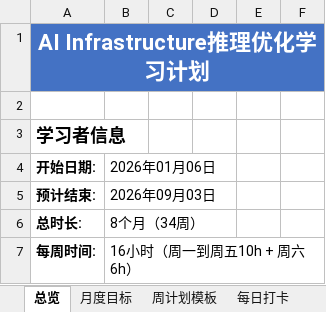
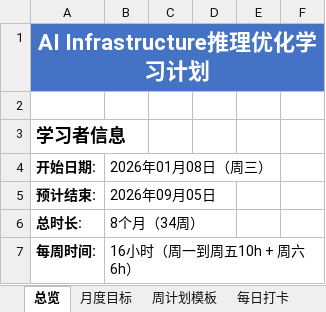
Before and after one commit to eagle51/cuda-learning, an Excel workbook: AI_Infra学习计划_8个月.xlsx, sheet 总览, drawn as a sheet; only a part is shown; values as stored, in another font and other column widths than the file's, no borders; the diff names each change by its address in the sheet, - before the commit and + after, or states it on an @@ line.

```diff
--- a/AI_Infra学习计划_8个月.xlsx (sheet 总览)
+++ b/AI_Infra学习计划_8个月.xlsx (sheet 总览)
-B4: 2026年01月06日
+B4: 2026年01月08日（周三）
-B5 (2026年01月08日（周三）): 2026年09月03日
+B5 (2026年01月08日（周三）): 2026年09月05日
```
Also changed, not shown: sheet 每日打卡, sheet 月度目标, sheet 里程碑追踪, 4 other files.
